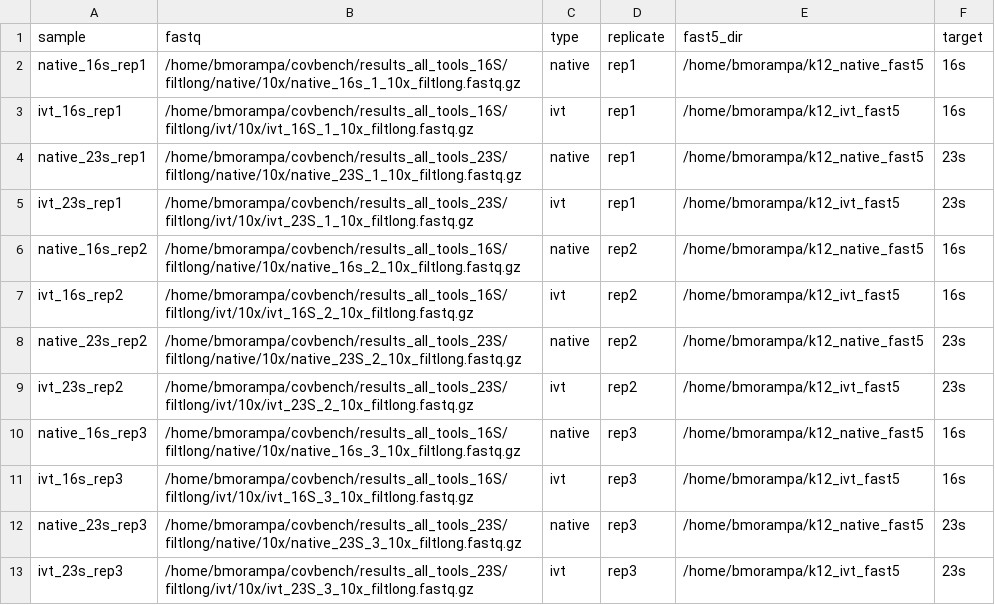
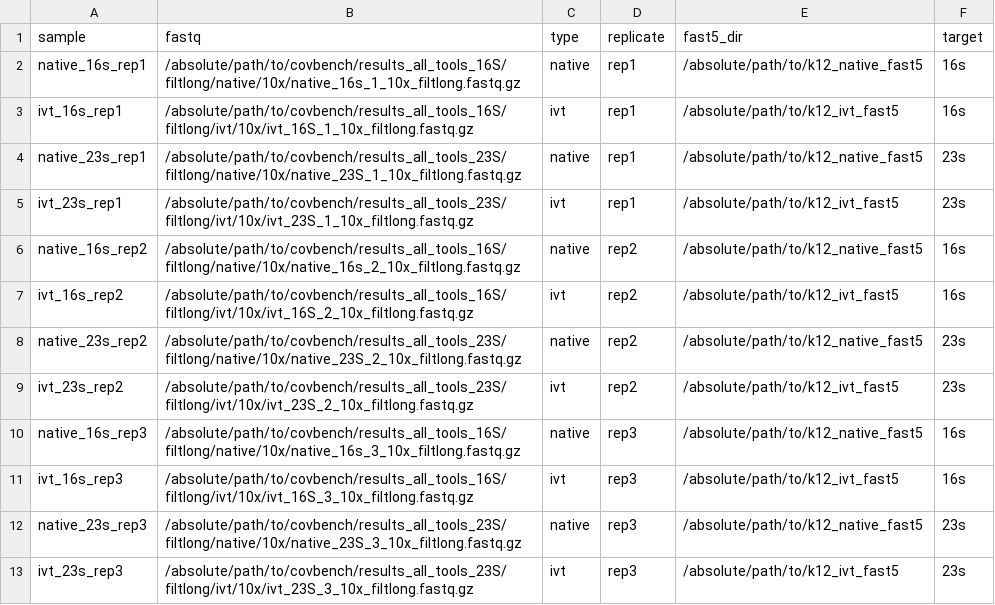
Before and after one commit to bhargava-morampalli/rnamodbench, a CSV file: samplesheets/samplesheet_10x.csv, drawn as a sheet.

```diff
--- a/samplesheets/samplesheet_10x.csv
+++ b/samplesheets/samplesheet_10x.csv
@@ -1,13 +1,13 @@
 sample,fastq,type,replicate,fast5_dir,target
-native_16s_rep1,/home/bmorampa/covbench/results_all_tools_16S/filtlong/native/10x/native_16s_1_10x_filtlong.fastq.gz,native,rep1,/home/bmorampa/k12_native_fast5,16s
-ivt_16s_rep1,/home/bmorampa/covbench/results_all_tools_16S/filtlong/ivt/10x/ivt_16S_1_10x_filtlong.fastq.gz,ivt,rep1,/home/bmorampa/k12_ivt_fast5,16s
-native_23s_rep1,/home/bmorampa/covbench/results_all_tools_23S/filtlong/native/10x/native_23S_1_10x_filtlong.fastq.gz,native,rep1,/home/bmorampa/k12_native_fast5,23s
-ivt_23s_rep1,/home/bmorampa/covbench/results_all_tools_23S/filtlong/ivt/10x/ivt_23S_1_10x_filtlong.fastq.gz,ivt,rep1,/home/bmorampa/k12_ivt_fast5,23s
-native_16s_rep2,/home/bmorampa/covbench/results_all_tools_16S/filtlong/native/10x/native_16s_2_10x_filtlong.fastq.gz,native,rep2,/home/bmorampa/k12_native_fast5,16s
-ivt_16s_rep2,/home/bmorampa/covbench/results_all_tools_16S/filtlong/ivt/10x/ivt_16S_2_10x_filtlong.fastq.gz,ivt,rep2,/home/bmorampa/k12_ivt_fast5,16s
-native_23s_rep2,/home/bmorampa/covbench/results_all_tools_23S/filtlong/native/10x/native_23S_2_10x_filtlong.fastq.gz,native,rep2,/home/bmorampa/k12_native_fast5,23s
-ivt_23s_rep2,/home/bmorampa/covbench/results_all_tools_23S/filtlong/ivt/10x/ivt_23S_2_10x_filtlong.fastq.gz,ivt,rep2,/home/bmorampa/k12_ivt_fast5,23s
-native_16s_rep3,/home/bmorampa/covbench/results_all_tools_16S/filtlong/native/10x/native_16s_3_10x_filtlong.fastq.gz,native,rep3,/home/bmorampa/k12_native_fast5,16s
-ivt_16s_rep3,/home/bmorampa/covbench/results_all_tools_16S/filtlong/ivt/10x/ivt_16S_3_10x_filtlong.fastq.gz,ivt,rep3,/home/bmorampa/k12_ivt_fast5,16s
-native_23s_rep3,/home/bmorampa/covbench/results_all_tools_23S/filtlong/native/10x/native_23S_3_10x_filtlong.fastq.gz,native,rep3,/home/bmorampa/k12_native_fast5,23s
-ivt_23s_rep3,/home/bmorampa/covbench/results_all_tools_23S/filtlong/ivt/10x/ivt_23S_3_10x_filtlong.fastq.gz,ivt,rep3,/home/bmorampa/k12_ivt_fast5,23s
+native_16s_rep1,/absolute/path/to/covbench/results_all_tools_16S/filtlong/native/10x/native_16s_1_10x_filtlong.fastq.gz,native,rep1,/absolute/path/to/k12_native_fast5,16s
+ivt_16s_rep1,/absolute/path/to/covbench/results_all_tools_16S/filtlong/ivt/10x/ivt_16S_1_10x_filtlong.fastq.gz,ivt,rep1,/absolute/path/to/k12_ivt_fast5,16s
+native_23s_rep1,/absolute/path/to/covbench/results_all_tools_23S/filtlong/native/10x/native_23S_1_10x_filtlong.fastq.gz,native,rep1,/absolute/path/to/k12_native_fast5,23s
+ivt_23s_rep1,/absolute/path/to/covbench/results_all_tools_23S/filtlong/ivt/10x/ivt_23S_1_10x_filtlong.fastq.gz,ivt,rep1,/absolute/path/to/k12_ivt_fast5,23s
+native_16s_rep2,/absolute/path/to/covbench/results_all_tools_16S/filtlong/native/10x/native_16s_2_10x_filtlong.fastq.gz,native,rep2,/absolute/path/to/k12_native_fast5,16s
+ivt_16s_rep2,/absolute/path/to/covbench/results_all_tools_16S/filtlong/ivt/10x/ivt_16S_2_10x_filtlong.fastq.gz,ivt,rep2,/absolute/path/to/k12_ivt_fast5,16s
+native_23s_rep2,/absolute/path/to/covbench/results_all_tools_23S/filtlong/native/10x/native_23S_2_10x_filtlong.fastq.gz,native,rep2,/absolute/path/to/k12_native_fast5,23s
+ivt_23s_rep2,/absolute/path/to/covbench/results_all_tools_23S/filtlong/ivt/10x/ivt_23S_2_10x_filtlong.fastq.gz,ivt,rep2,/absolute/path/to/k12_ivt_fast5,23s
+native_16s_rep3,/absolute/path/to/covbench/results_all_tools_16S/filtlong/native/10x/native_16s_3_10x_filtlong.fastq.gz,native,rep3,/absolute/path/to/k12_native_fast5,16s
+ivt_16s_rep3,/absolute/path/to/covbench/results_all_tools_16S/filtlong/ivt/10x/ivt_16S_3_10x_filtlong.fastq.gz,ivt,rep3,/absolute/path/to/k12_ivt_fast5,16s
+native_23s_rep3,/absolute/path/to/covbench/results_all_tools_23S/filtlong/native/10x/native_23S_3_10x_filtlong.fastq.gz,native,rep3,/absolute/path/to/k12_native_fast5,23s
+ivt_23s_rep3,/absolute/path/to/covbench/results_all_tools_23S/filtlong/ivt/10x/ivt_23S_3_10x_filtlong.fastq.gz,ivt,rep3,/absolute/path/to/k12_ivt_fast5,23s
```
Also changed, not shown: samplesheets/samplesheet_1000x.csv, samplesheets/samplesheet_100x.csv, 41 other files.
